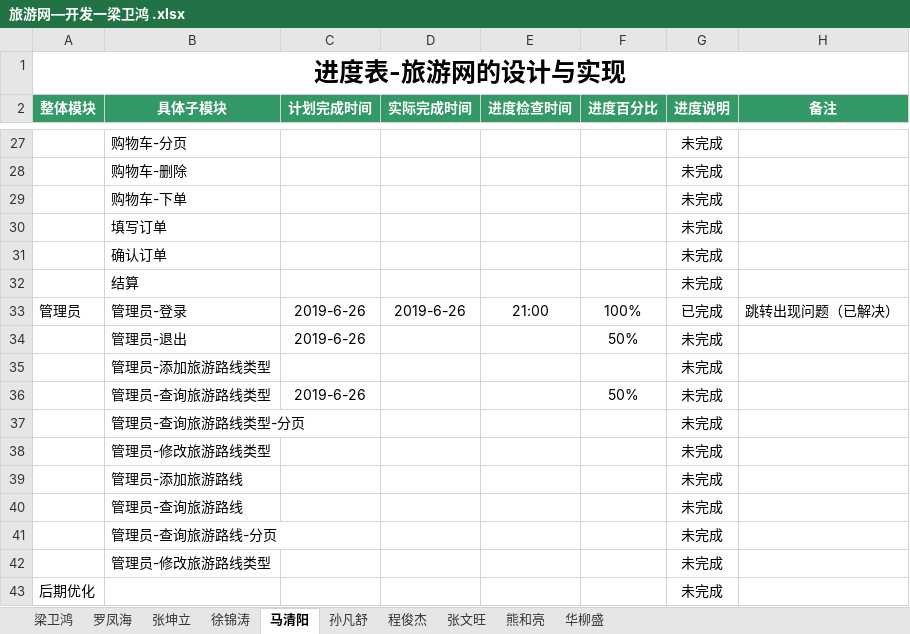
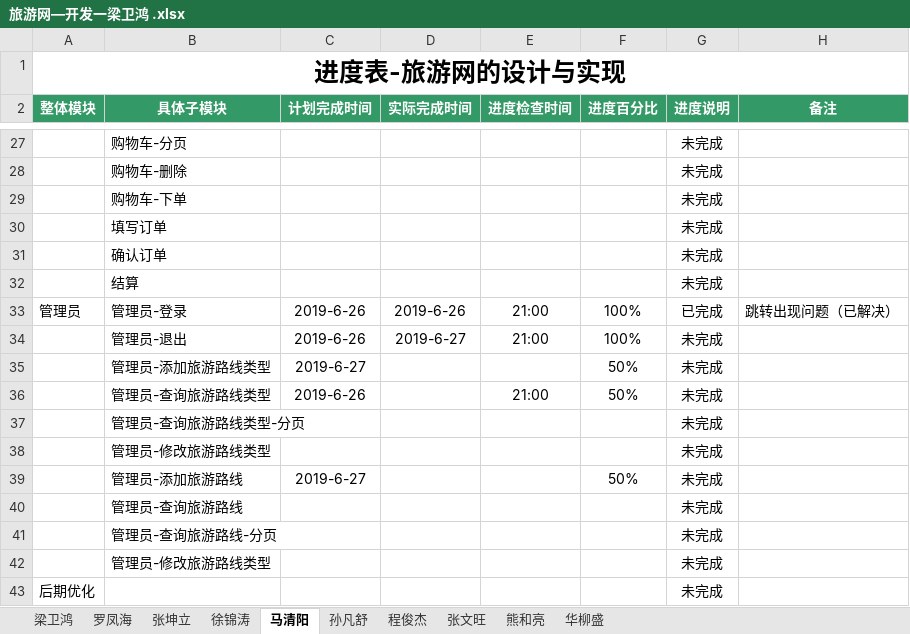
Before and after one commit to hgkj-rj/hgkj_01, an Excel workbook: 梁卫鸿/旅游网—开发一梁卫鸿 .xlsx, sheet 马清阳, drawn as a sheet; only a part is shown, gaps mark what is left out; values as stored, in another font and other column widths than the file's, no borders; the diff names each change by its address in the sheet, - before the commit and + after, or states it on an @@ line.

```diff
--- a/梁卫鸿/旅游网—开发一梁卫鸿 .xlsx (sheet 马清阳)
+++ b/梁卫鸿/旅游网—开发一梁卫鸿 .xlsx (sheet 马清阳)
-D34 (实际完成时间): (empty)
+D34 (实际完成时间): 2019-6-27
-E34 (进度检查时间): (empty)
+E34 (进度检查时间): 21:00
-F34 (进度百分比): 50%
+F34 (进度百分比): 100%
-C35 (计划完成时间): (empty)
+C35 (计划完成时间): 2019-6-27
-F35 (进度百分比): (empty)
+F35 (进度百分比): 50%
-E36 (进度检查时间): (empty)
+E36 (进度检查时间): 21:00
-C39 (计划完成时间): (empty)
+C39 (计划完成时间): 2019-6-27
-F39 (进度百分比): (empty)
+F39 (进度百分比): 50%
```
Also changed, not shown: sheet 华柳盛.
